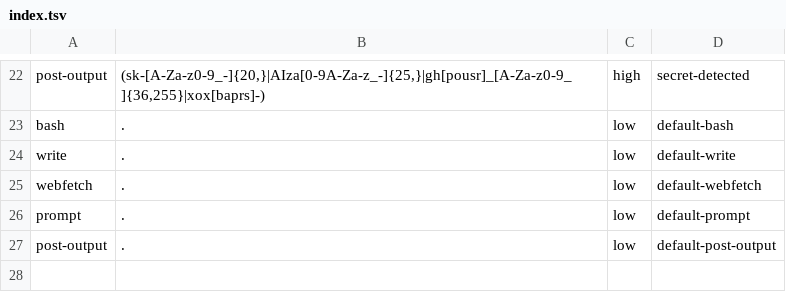
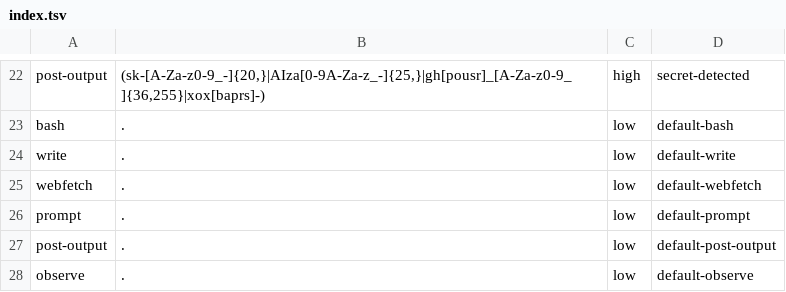
Before and after one commit to ryuichiyamaguchi/ai-agent-safety-package, a TSV file: configs/safety/cards/index.tsv, drawn as a sheet; only a part is shown, gaps mark what is left out.

```diff
--- a/configs/safety/cards/index.tsv
+++ b/configs/safety/cards/index.tsv
@@ -27 +27,2 @@ prompt	.	low	default-prompt
 post-output	.	low	default-post-output
+observe	.	low	default-observe
```
Also changed, not shown: 11 other files.
